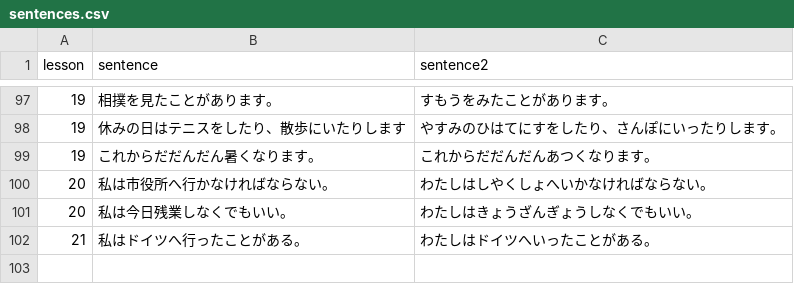
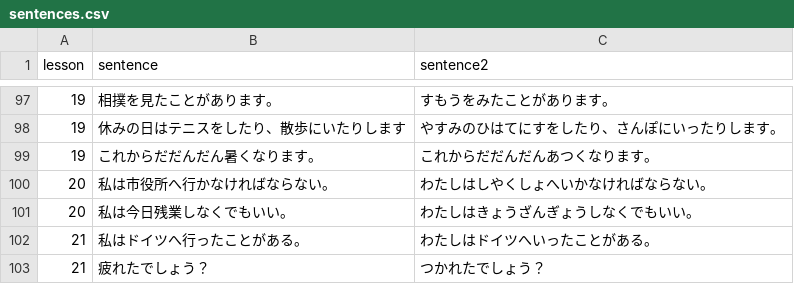
Before and after one commit to hillerliao/img, a CSV file: sentences.csv, drawn as a sheet; only a part is shown, gaps mark what is left out.

Commit message:
Update sentences.csv

```diff
--- a/sentences.csv
+++ b/sentences.csv
@@ -102 +102,2 @@ lesson, sentence,sentence2
 21,私はドイツへ行ったことがある。,わたしはドイツへいったことがある。
+21,疲れたでしょう？,つかれたでしょう？
```
